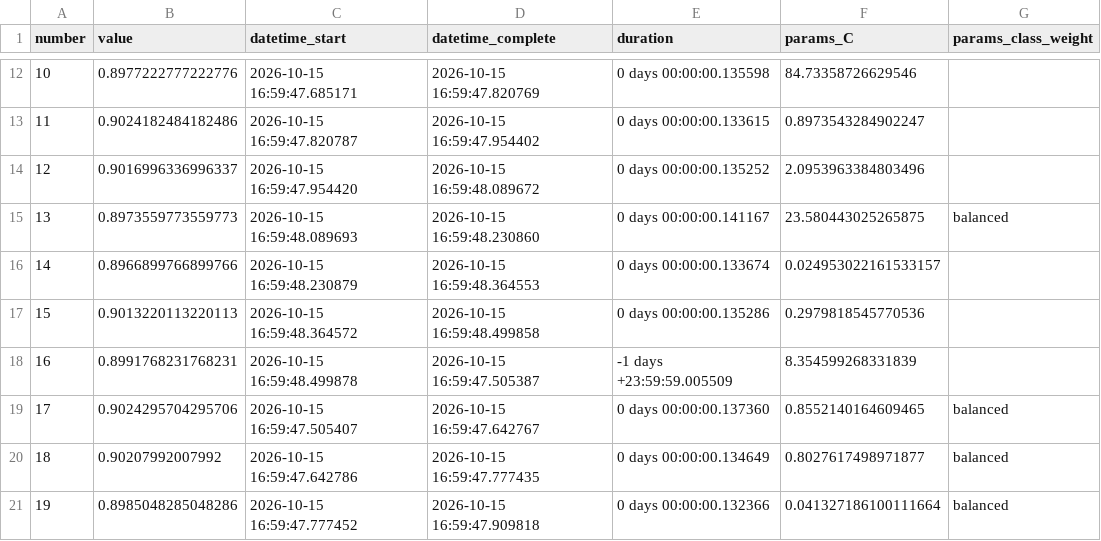
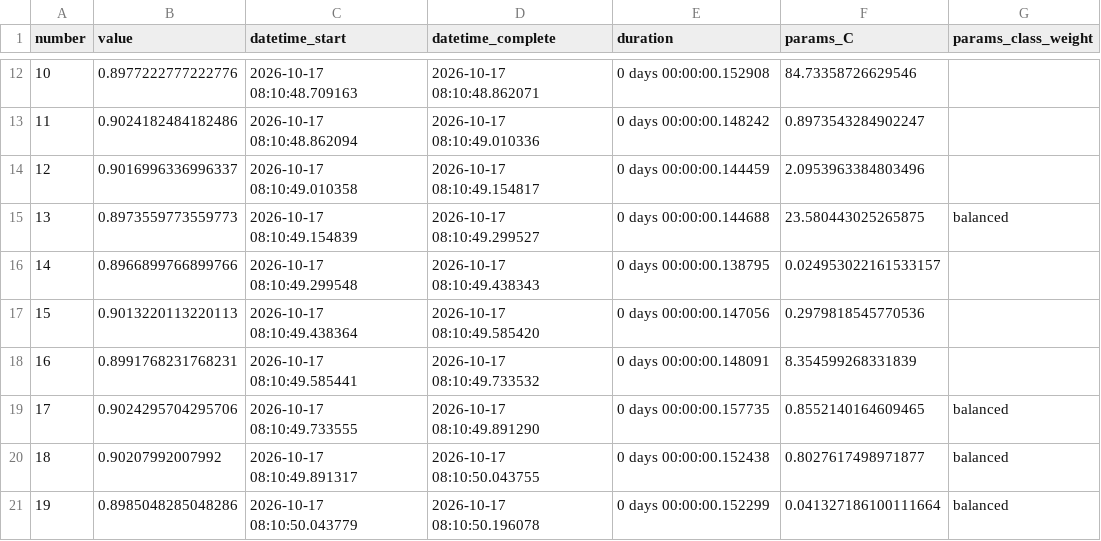
Before and after one commit to soham1601/mlops-project, a CSV file: reports/training/optuna_trials_logistic_regression.csv, drawn as a sheet; only a part is shown, gaps mark what is left out; the diff covers the shown part only; the diff names each change by its address in the sheet, - before the commit and + after, or states it on an @@ line.

```diff
--- a/reports/training/optuna_trials_logistic_regression.csv
+++ b/reports/training/optuna_trials_logistic_regression.csv
-C12 (datetime_start): 2026-10-15 16:59:47.685171
+C12 (datetime_start): 2026-10-17 08:10:48.709163
-D12 (datetime_complete): 2026-10-15 16:59:47.820769
+D12 (datetime_complete): 2026-10-17 08:10:48.862071
-E12 (duration): 0 days 00:00:00.135598
+E12 (duration): 0 days 00:00:00.152908
-C13 (datetime_start): 2026-10-15 16:59:47.820787
+C13 (datetime_start): 2026-10-17 08:10:48.862094
-D13 (datetime_complete): 2026-10-15 16:59:47.954402
+D13 (datetime_complete): 2026-10-17 08:10:49.010336
-E13 (duration): 0 days 00:00:00.133615
+E13 (duration): 0 days 00:00:00.148242
-C14 (datetime_start): 2026-10-15 16:59:47.954420
+C14 (datetime_start): 2026-10-17 08:10:49.010358
-D14 (datetime_complete): 2026-10-15 16:59:48.089672
+D14 (datetime_complete): 2026-10-17 08:10:49.154817
-E14 (duration): 0 days 00:00:00.135252
+E14 (duration): 0 days 00:00:00.144459
-C15 (datetime_start): 2026-10-15 16:59:48.089693
+C15 (datetime_start): 2026-10-17 08:10:49.154839
-D15 (datetime_complete): 2026-10-15 16:59:48.230860
+D15 (datetime_complete): 2026-10-17 08:10:49.299527
-E15 (duration): 0 days 00:00:00.141167
+E15 (duration): 0 days 00:00:00.144688
-C16 (datetime_start): 2026-10-15 16:59:48.230879
+C16 (datetime_start): 2026-10-17 08:10:49.299548
-D16 (datetime_complete): 2026-10-15 16:59:48.364553
+D16 (datetime_complete): 2026-10-17 08:10:49.438343
-E16 (duration): 0 days 00:00:00.133674
+E16 (duration): 0 days 00:00:00.138795
-C17 (datetime_start): 2026-10-15 16:59:48.364572
+C17 (datetime_start): 2026-10-17 08:10:49.438364
-D17 (datetime_complete): 2026-10-15 16:59:48.499858
+D17 (datetime_complete): 2026-10-17 08:10:49.585420
-E17 (duration): 0 days 00:00:00.135286
+E17 (duration): 0 days 00:00:00.147056
-C18 (datetime_start): 2026-10-15 16:59:48.499878
+C18 (datetime_start): 2026-10-17 08:10:49.585441
-D18 (datetime_complete): 2026-10-15 16:59:47.505387
+D18 (datetime_complete): 2026-10-17 08:10:49.733532
-E18 (duration): -1 days +23:59:59.005509
+E18 (duration): 0 days 00:00:00.148091
-C19 (datetime_start): 2026-10-15 16:59:47.505407
+C19 (datetime_start): 2026-10-17 08:10:49.733555
-D19 (datetime_complete): 2026-10-15 16:59:47.642767
+D19 (datetime_complete): 2026-10-17 08:10:49.891290
-E19 (duration): 0 days 00:00:00.137360
+E19 (duration): 0 days 00:00:00.157735
-C20 (datetime_start): 2026-10-15 16:59:47.642786
+C20 (datetime_start): 2026-10-17 08:10:49.891317
-D20 (datetime_complete): 2026-10-15 16:59:47.777435
+D20 (datetime_complete): 2026-10-17 08:10:50.043755
-E20 (duration): 0 days 00:00:00.134649
+E20 (duration): 0 days 00:00:00.152438
-C21 (datetime_start): 2026-10-15 16:59:47.777452
+C21 (datetime_start): 2026-10-17 08:10:50.043779
-D21 (datetime_complete): 2026-10-15 16:59:47.909818
+D21 (datetime_complete): 2026-10-17 08:10:50.196078
-E21 (duration): 0 days 00:00:00.132366
+E21 (duration): 0 days 00:00:00.152299
```
Also changed, not shown: 60 edited cells elsewhere in this file, reports/training/optuna_trials_random_forest.csv, reports/training/optuna_trials_xgboost.csv, 16 other files.
